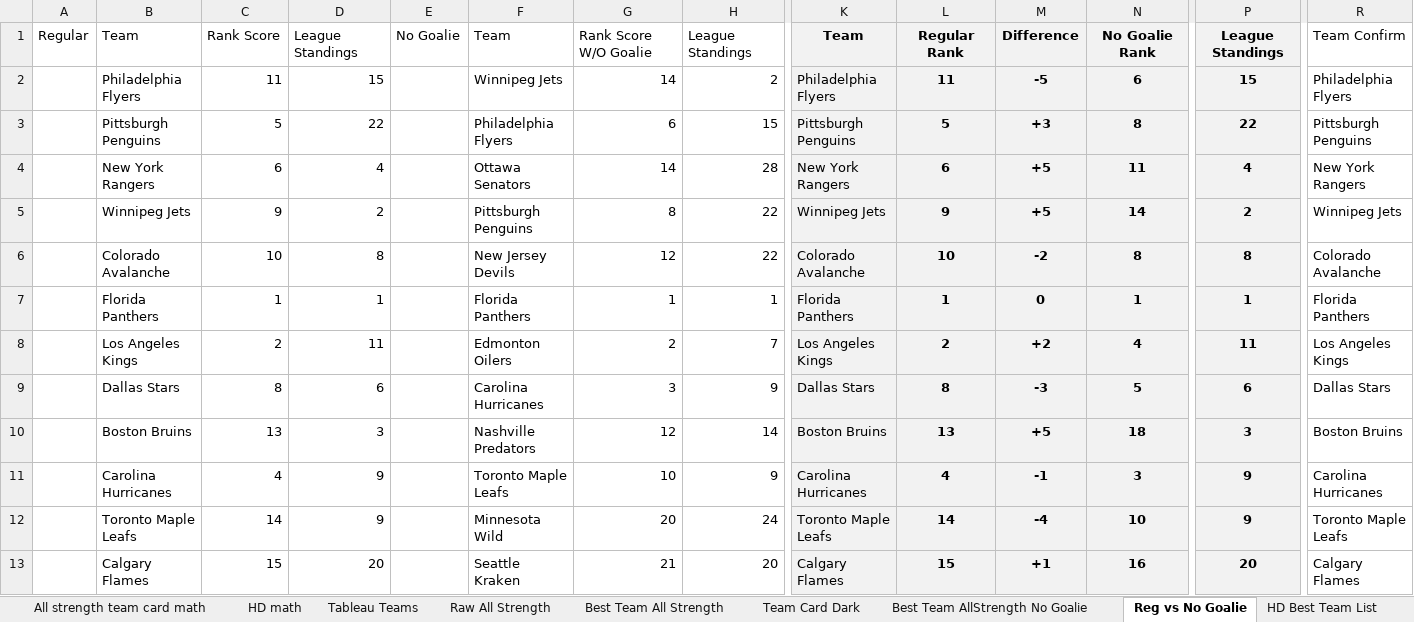
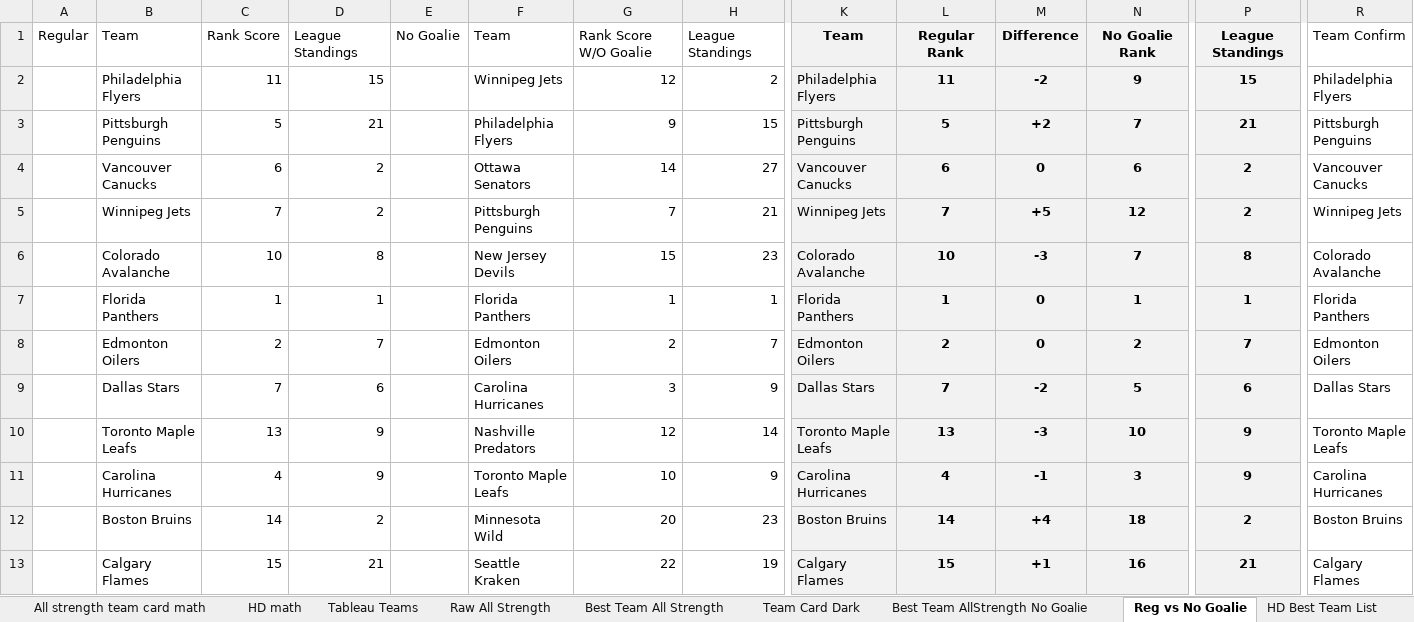
Before and after one commit to hatch47/DataAnalystProjects, an Excel workbook: 2023-24 Conditional Formatting Cards/23-24 Conditional Formatting Team Card v6.xlsx, sheet Reg vs No Goalie, drawn as a sheet; only a part is shown, gaps mark what is left out; values as stored, in another font and other column widths than the file's, no borders; conditional formats not drawn; removed rows and columns are numbered as before the commit, all else as after; rows hold the shown columns only; the diff covers the shown part only; the diff names each change by its address in the sheet, - before the commit and + after, or states it on an @@ line.

```diff
--- a/2023-24 Conditional Formatting Cards/23-24 Conditional Formatting Team Card v6.xlsx (sheet Reg vs No Goalie)
+++ b/2023-24 Conditional Formatting Cards/23-24 Conditional Formatting Team Card v6.xlsx (sheet Reg vs No Goalie)
-G2: 14
+G2: 12
-M2: -5
+M2: -2
-N2: 6
+N2: 9
-D3: 22
+D3: 21
-G3: 6
+G3: 9
-M3: +3
+M3: +2
-N3: 8
+N3: 7
-P3: 22
+P3: 21
-row 4:  | New York Rangers | 6 | 4 |  | Ottawa Senators | 14 | 28 | New York Rangers | 6 | +5 | 11 | 4 | New York Rangers
+row 4:  | Vancouver Canucks | 6 | 2 |  | Ottawa Senators | 14 | 27 | Vancouver Canucks | 6 | 0 | 6 | 2 | Vancouver Canucks
-C5: 9
+C5: 7
-G5: 8
+G5: 7
-H5: 22
+H5: 21
-L5: 9
+L5: 7
-N5: 14
+N5: 12
-G6: 12
+G6: 15
-H6: 22
+H6: 23
-M6: -2
+M6: -3
-N6: 8
+N6: 7
-row 8:  | Los Angeles Kings | 2 | 11 |  | Edmonton Oilers | 2 | 7 | Los Angeles Kings | 2 | +2 | 4 | 11 | Los Angeles Kings
+row 8:  | Edmonton Oilers | 2 | 7 |  | Edmonton Oilers | 2 | 7 | Edmonton Oilers | 2 | 0 | 2 | 7 | Edmonton Oilers
-C9: 8
+C9: 7
-L9: 8
+L9: 7
-M9: -3
+M9: -2
-row 10:  | Boston Bruins | 13 | 3 |  | Nashville Predators | 12 | 14 | Boston Bruins | 13 | +5 | 18 | 3 | Boston Bruins
+row 10:  | Toronto Maple Leafs | 13 | 9 |  | Nashville Predators | 12 | 14 | Toronto Maple Leafs | 13 | -3 | 10 | 9 | Toronto Maple Leafs
-row 12:  | Toronto Maple Leafs | 14 | 9 |  | Minnesota Wild | 20 | 24 | Toronto Maple Leafs | 14 | -4 | 10 | 9 | Toronto Maple Leafs
+row 12:  | Boston Bruins | 14 | 2 |  | Minnesota Wild | 20 | 23 | Boston Bruins | 14 | +4 | 18 | 2 | Boston Bruins
-D13: 20
+D13: 21
-G13: 21
+G13: 22
-H13: 20
+H13: 19
-P13: 20
+P13: 21
```
Also changed, not shown: 5 added rows, 5 removed rows and 30 edited cells elsewhere in this sheet, sheet Raw All Strength, sheet All strength team card math, sheet All Strength Simple Look Math, sheet Best Team All Strength, sheet Reg vs No Goalie Math, sheet HD Best Team List, 6 more sheets, formulas that keep their value, 6 other files.
